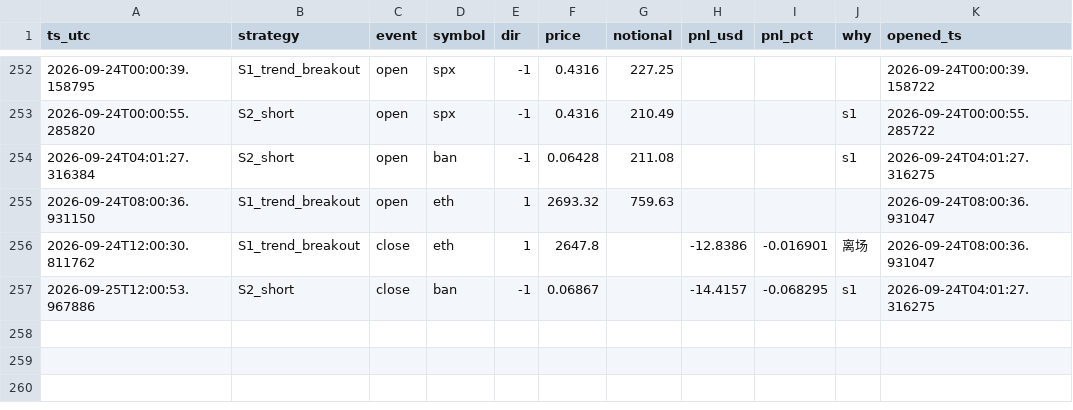
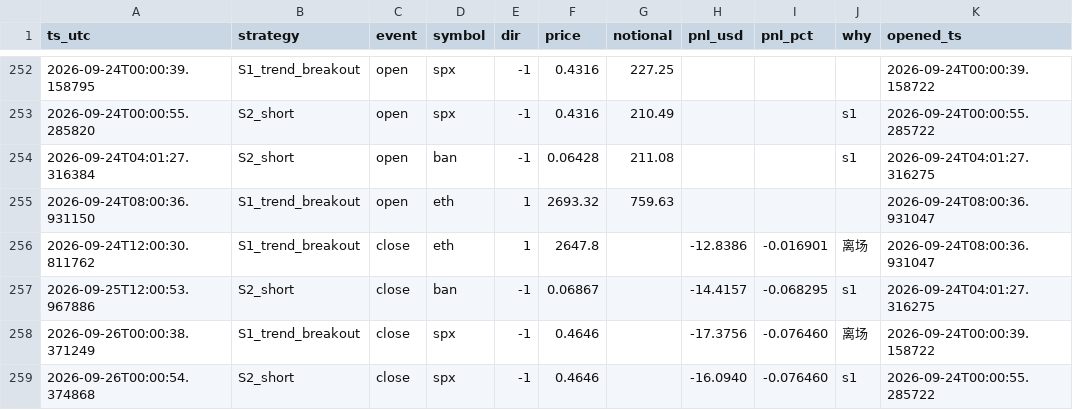
Before and after one commit to cecily626-crypto/claude-trading-bot-v1, a CSV file: shadow_trades.csv, drawn as a sheet; only a part is shown, gaps mark what is left out; the diff names each change by its address in the sheet, - before the commit and + after, or states it on an @@ line.

```diff
--- a/shadow_trades.csv
+++ b/shadow_trades.csv
+row 258: 2026-09-26T00:00:38.371249 | S1_trend_breakout | close | spx | -1 | 0.4646 |  | -17.3756 | -0.076460 | 离场 | 2026-09-24T00:00:39.158722
+row 259: 2026-09-26T00:00:54.374868 | S2_short | close | spx | -1 | 0.4646 |  | -16.0940 | -0.076460 | s1 | 2026-09-24T00:00:55.285722
```
Also changed, not shown: 5 other files.
